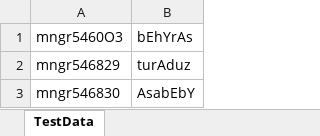
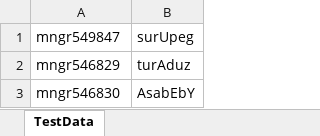
Before and after one commit to yingalice/selenium-tutorials-java, an Excel workbook: coursera-DataDrivenTestExcel/testDataInputFiles/TestData.xlsx, sheet TestData, drawn as a sheet; values as stored, in another font and other column widths than the file's, no borders; removed rows and columns are numbered as before the commit, all else as after; the diff names each change by its address in the sheet, - before the commit and + after, or states it on an @@ line.

```diff
--- a/coursera-DataDrivenTestExcel/testDataInputFiles/TestData.xlsx (sheet TestData)
+++ b/coursera-DataDrivenTestExcel/testDataInputFiles/TestData.xlsx (sheet TestData)
-row 1: mngr5460O3 | bEhYrAs
+row 1: mngr549847 | surUpeg
```
Also changed, not shown: 19 other files.
